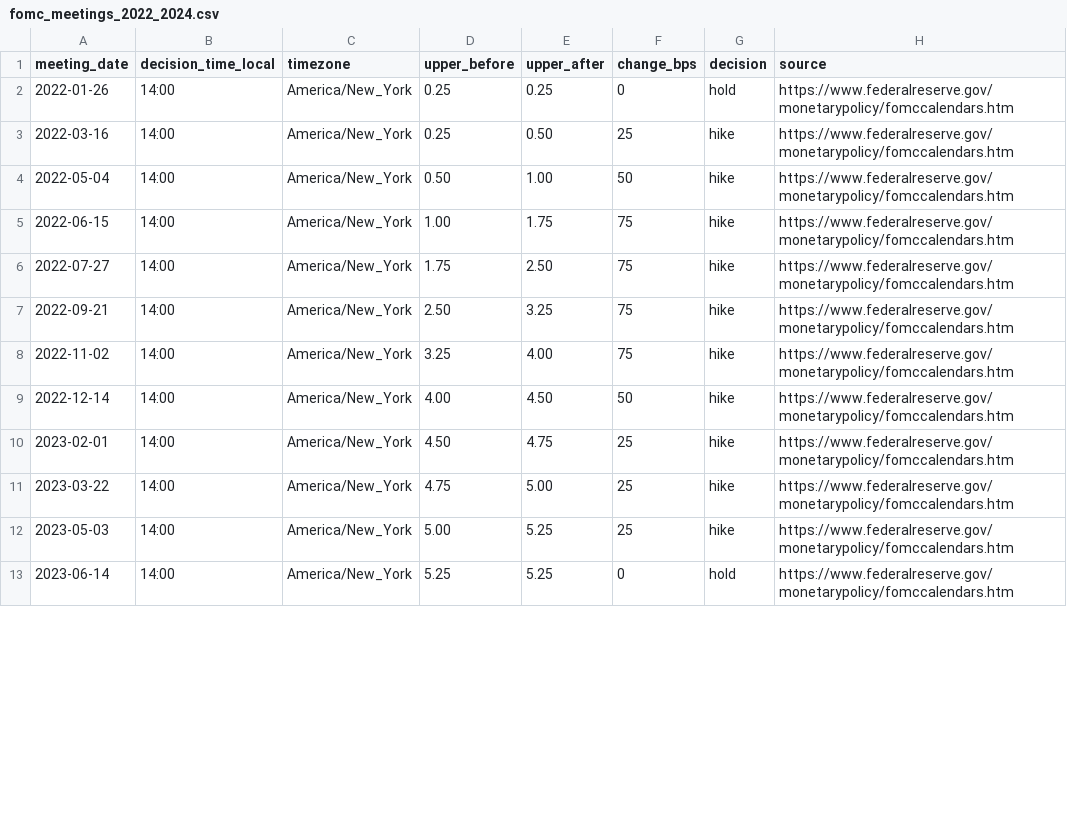
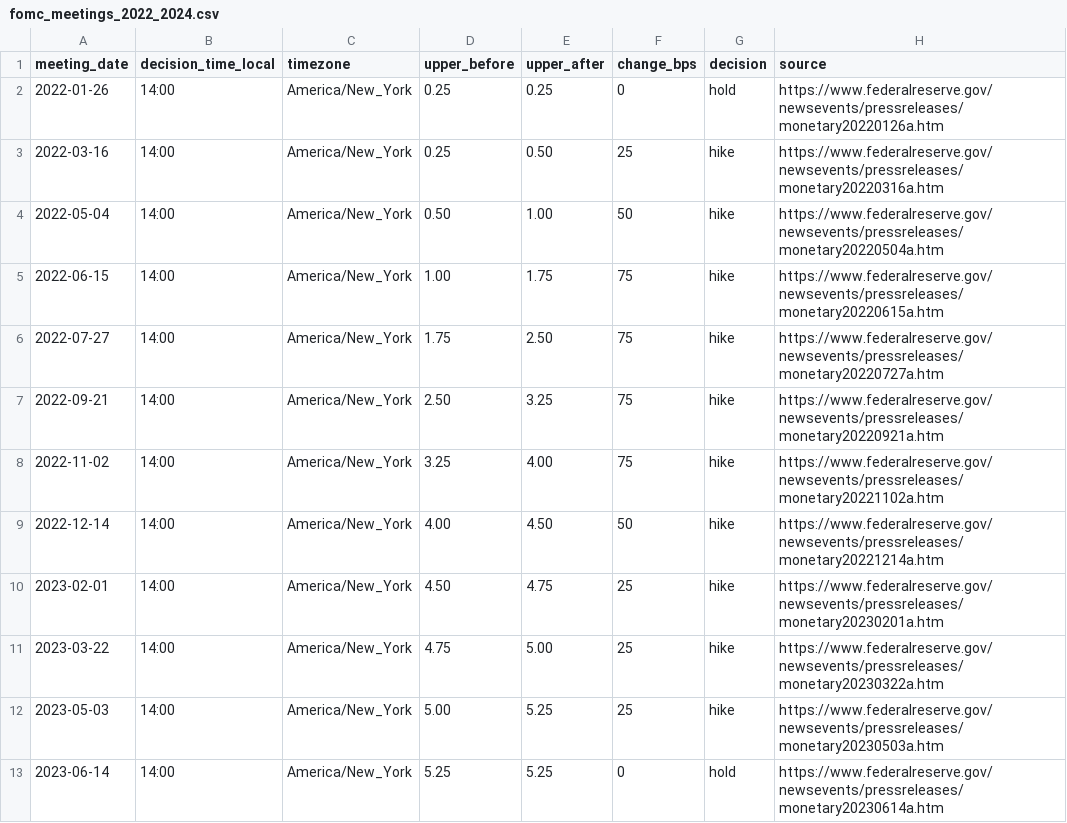
Before and after one commit to sean620466/forecast-macro, a CSV file: data/fomc_meetings_2022_2024.csv, drawn as a sheet; only a part is shown; the diff covers the shown part only.

```diff
--- a/data/fomc_meetings_2022_2024.csv
+++ b/data/fomc_meetings_2022_2024.csv
@@ -1,13 +1,13 @@
 meeting_date,decision_time_local,timezone,upper_before,upper_after,change_bps,decision,source
-2022-01-26,14:00,America/New_York,0.25,0.25,0,hold,https://www.federalreserve.gov/monetarypolicy/fomccalendars.htm
-2022-03-16,14:00,America/New_York,0.25,0.50,25,hike,https://www.federalreserve.gov/monetarypolicy/fomccalendars.htm
-2022-05-04,14:00,America/New_York,0.50,1.00,50,hike,https://www.federalreserve.gov/monetarypolicy/fomccalendars.htm
-2022-06-15,14:00,America/New_York,1.00,1.75,75,hike,https://www.federalreserve.gov/monetarypolicy/fomccalendars.htm
-2022-07-27,14:00,America/New_York,1.75,2.50,75,hike,https://www.federalreserve.gov/monetarypolicy/fomccalendars.htm
-2022-09-21,14:00,America/New_York,2.50,3.25,75,hike,https://www.federalreserve.gov/monetarypolicy/fomccalendars.htm
-2022-11-02,14:00,America/New_York,3.25,4.00,75,hike,https://www.federalreserve.gov/monetarypolicy/fomccalendars.htm
-2022-12-14,14:00,America/New_York,4.00,4.50,50,hike,https://www.federalreserve.gov/monetarypolicy/fomccalendars.htm
-2023-02-01,14:00,America/New_York,4.50,4.75,25,hike,https://www.federalreserve.gov/monetarypolicy/fomccalendars.htm
-2023-03-22,14:00,America/New_York,4.75,5.00,25,hike,https://www.federalreserve.gov/monetarypolicy/fomccalendars.htm
-2023-05-03,14:00,America/New_York,5.00,5.25,25,hike,https://www.federalreserve.gov/monetarypolicy/fomccalendars.htm
-2023-06-14,14:00,America/New_York,5.25,5.25,0,hold,https://www.federalreserve.gov/monetarypolicy/fomccalendars.htm
+2022-01-26,14:00,America/New_York,0.25,0.25,0,hold,https://www.federalreserve.gov/newsevents/pressreleases/monetary20220126a.htm
+2022-03-16,14:00,America/New_York,0.25,0.50,25,hike,https://www.federalreserve.gov/newsevents/pressreleases/monetary20220316a.htm
+2022-05-04,14:00,America/New_York,0.50,1.00,50,hike,https://www.federalreserve.gov/newsevents/pressreleases/monetary20220504a.htm
+2022-06-15,14:00,America/New_York,1.00,1.75,75,hike,https://www.federalreserve.gov/newsevents/pressreleases/monetary20220615a.htm
+2022-07-27,14:00,America/New_York,1.75,2.50,75,hike,https://www.federalreserve.gov/newsevents/pressreleases/monetary20220727a.htm
+2022-09-21,14:00,America/New_York,2.50,3.25,75,hike,https://www.federalreserve.gov/newsevents/pressreleases/monetary20220921a.htm
+2022-11-02,14:00,America/New_York,3.25,4.00,75,hike,https://www.federalreserve.gov/newsevents/pressreleases/monetary20221102a.htm
+2022-12-14,14:00,America/New_York,4.00,4.50,50,hike,https://www.federalreserve.gov/newsevents/pressreleases/monetary20221214a.htm
+2023-02-01,14:00,America/New_York,4.50,4.75,25,hike,https://www.federalreserve.gov/newsevents/pressreleases/monetary20230201a.htm
+2023-03-22,14:00,America/New_York,4.75,5.00,25,hike,https://www.federalreserve.gov/newsevents/pressreleases/monetary20230322a.htm
+2023-05-03,14:00,America/New_York,5.00,5.25,25,hike,https://www.federalreserve.gov/newsevents/pressreleases/monetary20230503a.htm
+2023-06-14,14:00,America/New_York,5.25,5.25,0,hold,https://www.federalreserve.gov/newsevents/pressreleases/monetary20230614a.htm
```
Also changed, not shown: 12 edited cells elsewhere in this file, data/fomc_meetings_2019_2024.csv, 8 other files.
